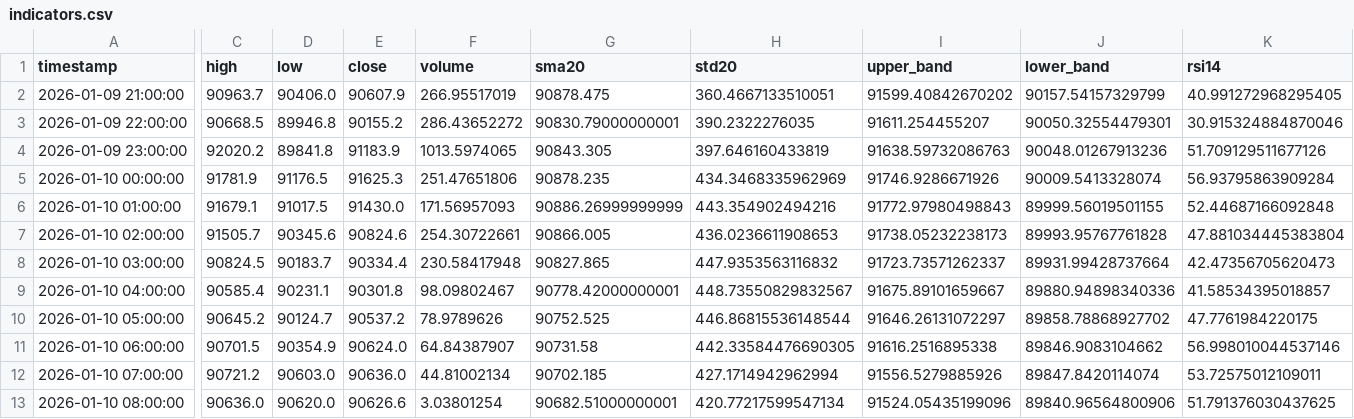
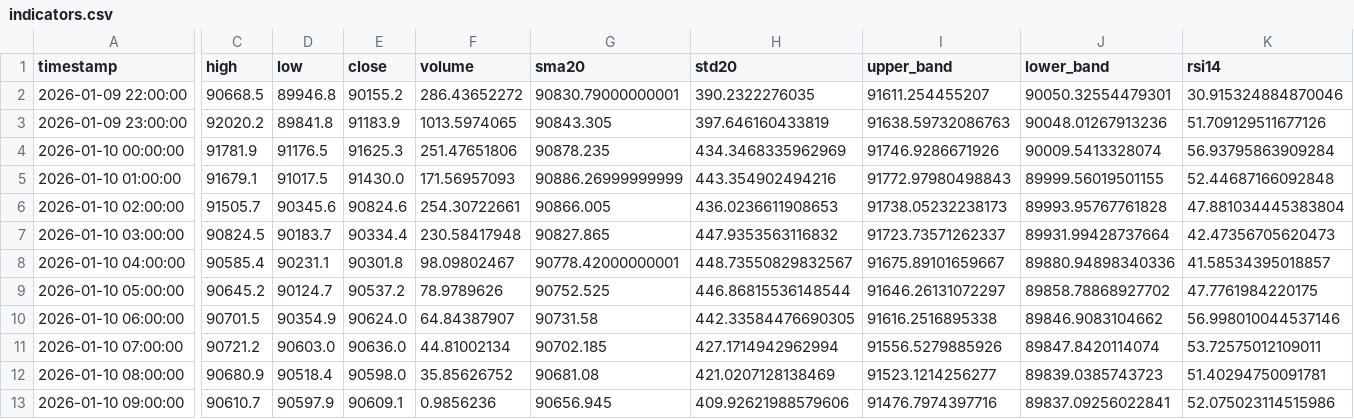
Before and after one commit to ha0zh/btc-db-v3-cron, a CSV file: backtest_results/indicators.csv, drawn as a sheet; only a part is shown, gaps mark what is left out; removed rows and columns are numbered as before the commit, all else as after; rows hold the shown columns only; the diff covers the shown part only; the diff names each change by its address in the sheet, - before the commit and + after, or states it on an @@ line.

```diff
--- a/backtest_results/indicators.csv
+++ b/backtest_results/indicators.csv
-row 2: 2026-01-09 21:00:00 | 90963.7 | 90406.0 | 90607.9 | 266.95517019 | 90878.475 | 360.4667133510051 | 91599.40842670202 | 90157.54157329799 | 40.991272968295405
-C12 (high): 90636.0
+C12 (high): 90680.9
-D12 (low): 90620.0
+D12 (low): 90518.4
-E12 (close): 90626.6
+E12 (close): 90598.0
-F12 (volume): 3.03801254
+F12 (volume): 35.85626752
-G12 (sma20): 90682.51000000001
+G12 (sma20): 90681.08
-H12 (std20): 420.77217599547134
+H12 (std20): 421.0207128138469
-I12 (upper_band): 91524.05435199096
+I12 (upper_band): 91523.1214256277
-J12 (lower_band): 89840.96564800906
+J12 (lower_band): 89839.0385743723
-K12 (rsi14): 51.791376030437625
+K12 (rsi14): 51.40294750091781
+row 13: 2026-01-10 09:00:00 | 90610.7 | 90597.9 | 90609.1 | 0.9856236 | 90656.945 | 409.92621988579606 | 91476.7974397716 | 89837.09256022841 | 52.075023114515986
```
Also changed, not shown: 1 edited cell elsewhere in this file, backtest_results/conditions.csv, 3 other files.
